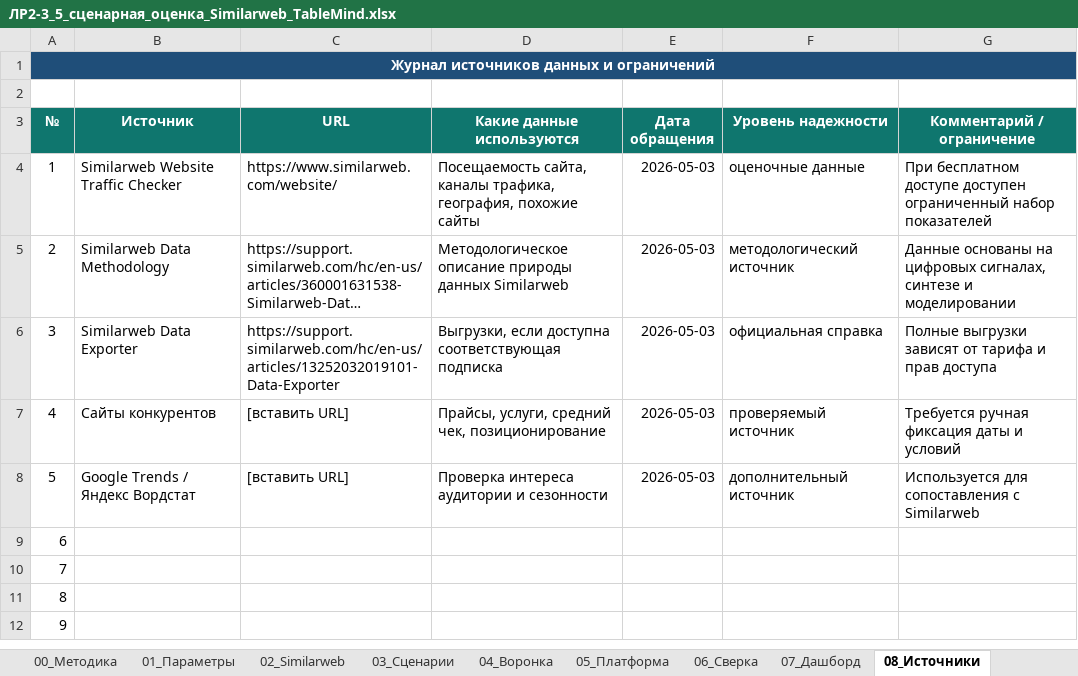
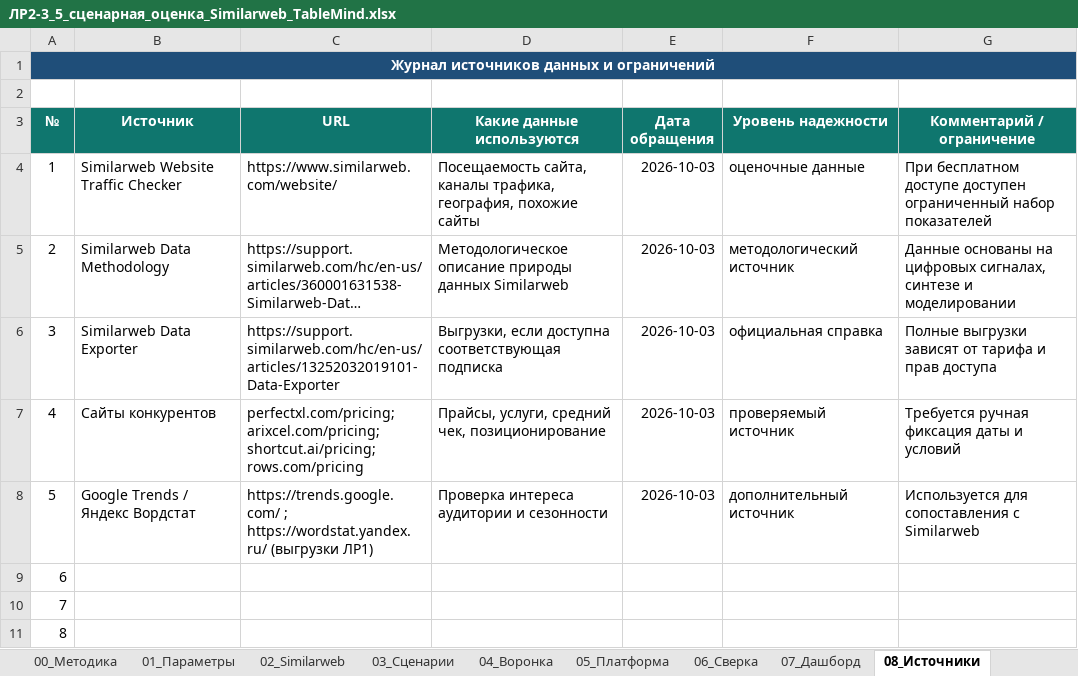
Before and after one commit to Asteliaa/TableMind_EB, an Excel workbook: ЛР2-3_Объем_рынка/Excel/ЛР2-3_5_сценарная_оценка_Similarweb_TableMind.xlsx, sheet 08_Источники, drawn as a sheet; only a part is shown; the shorter side is filled out with more unchanged rows; long unchanged cells end in …; values as stored, in another font and other column widths than the file's, no borders; table styles not drawn; the diff names each change by its address in the sheet, - before the commit and + after, or states it on an @@ line.

```diff
--- a/ЛР2-3_Объем_рынка/Excel/ЛР2-3_5_сценарная_оценка_Similarweb_TableMind.xlsx (sheet 08_Источники)
+++ b/ЛР2-3_Объем_рынка/Excel/ЛР2-3_5_сценарная_оценка_Similarweb_TableMind.xlsx (sheet 08_Источники)
-E4:E8 (Дата обращения): 2026-05-03
+E4:E8 (Дата обращения): 2026-10-03
-C7 (URL): [вставить URL]
+C7 (URL): perfectxl.com/pricing; arixcel.com/pricing; shortcut.ai/pricing; rows.com/pricing
-C8 (URL): [вставить URL]
+C8 (URL): https://trends.google.com/ ; https://wordstat.yandex.ru/ (выгрузки ЛР1)
```
Also changed, not shown: ЛР2-3_Объем_рынка/Excel/ЛР2-3_4_цифровая_воронка_TableMind.xlsx, ЛР2-3_Объем_рынка/Excel/ЛР2-3_6_объем_рынка_Similarweb_TableMind.xlsx, 29 other files.
